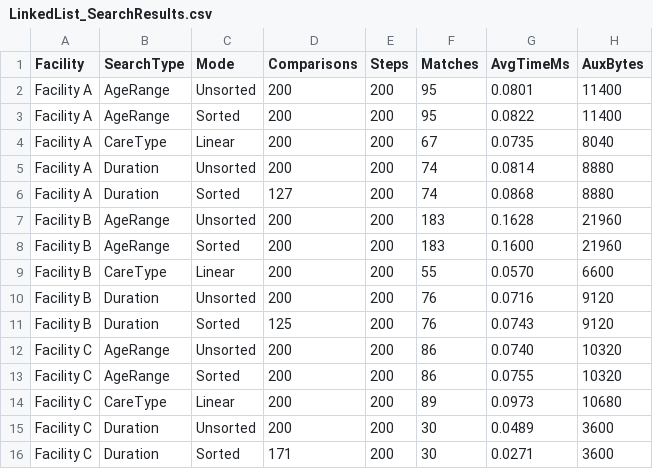
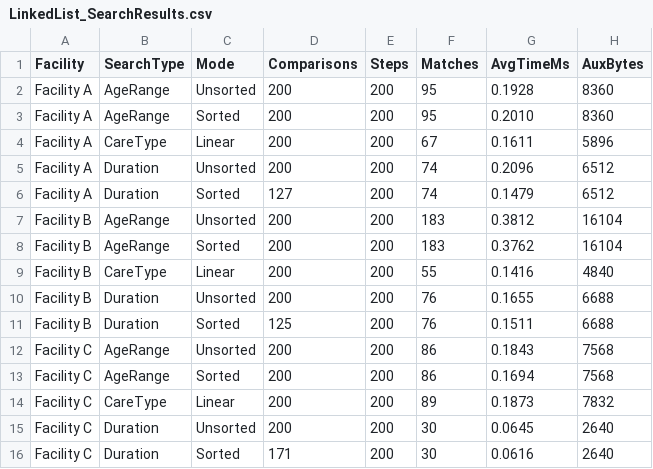
Before and after one commit to xiulailai/array-vs-linked-list-patient-analysis, a CSV file: Data/LinkedList_SearchResults.csv, drawn as a sheet.

```diff
--- a/Data/LinkedList_SearchResults.csv
+++ b/Data/LinkedList_SearchResults.csv
@@ -1,16 +1,16 @@
 Facility,SearchType,Mode,Comparisons,Steps,Matches,AvgTimeMs,AuxBytes
-Facility A,AgeRange,Unsorted,200,200,95,0.0801,11400
-Facility A,AgeRange,Sorted,200,200,95,0.0822,11400
-Facility A,CareType,Linear,200,200,67,0.0735,8040
-Facility A,Duration,Unsorted,200,200,74,0.0814,8880
-Facility A,Duration,Sorted,127,200,74,0.0868,8880
-Facility B,AgeRange,Unsorted,200,200,183,0.1628,21960
-Facility B,AgeRange,Sorted,200,200,183,0.1600,21960
-Facility B,CareType,Linear,200,200,55,0.0570,6600
-Facility B,Duration,Unsorted,200,200,76,0.0716,9120
-Facility B,Duration,Sorted,125,200,76,0.0743,9120
-Facility C,AgeRange,Unsorted,200,200,86,0.0740,10320
-Facility C,AgeRange,Sorted,200,200,86,0.0755,10320
-Facility C,CareType,Linear,200,200,89,0.0973,10680
-Facility C,Duration,Unsorted,200,200,30,0.0489,3600
-Facility C,Duration,Sorted,171,200,30,0.0271,3600
+Facility A,AgeRange,Unsorted,200,200,95,0.1928,8360
+Facility A,AgeRange,Sorted,200,200,95,0.2010,8360
+Facility A,CareType,Linear,200,200,67,0.1611,5896
+Facility A,Duration,Unsorted,200,200,74,0.2096,6512
+Facility A,Duration,Sorted,127,200,74,0.1479,6512
+Facility B,AgeRange,Unsorted,200,200,183,0.3812,16104
+Facility B,AgeRange,Sorted,200,200,183,0.3762,16104
+Facility B,CareType,Linear,200,200,55,0.1416,4840
+Facility B,Duration,Unsorted,200,200,76,0.1655,6688
+Facility B,Duration,Sorted,125,200,76,0.1511,6688
+Facility C,AgeRange,Unsorted,200,200,86,0.1843,7568
+Facility C,AgeRange,Sorted,200,200,86,0.1694,7568
+Facility C,CareType,Linear,200,200,89,0.1873,7832
+Facility C,Duration,Unsorted,200,200,30,0.0645,2640
+Facility C,Duration,Sorted,171,200,30,0.0616,2640
```
Also changed, not shown: Data/Array_SearchResults.csv, Data/Array_SortResults.csv, 24 other files.
